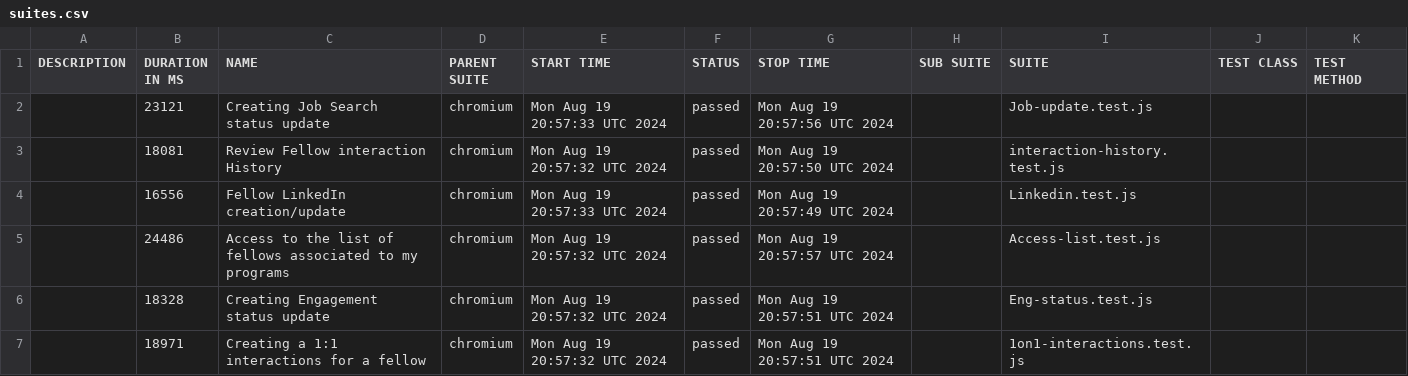
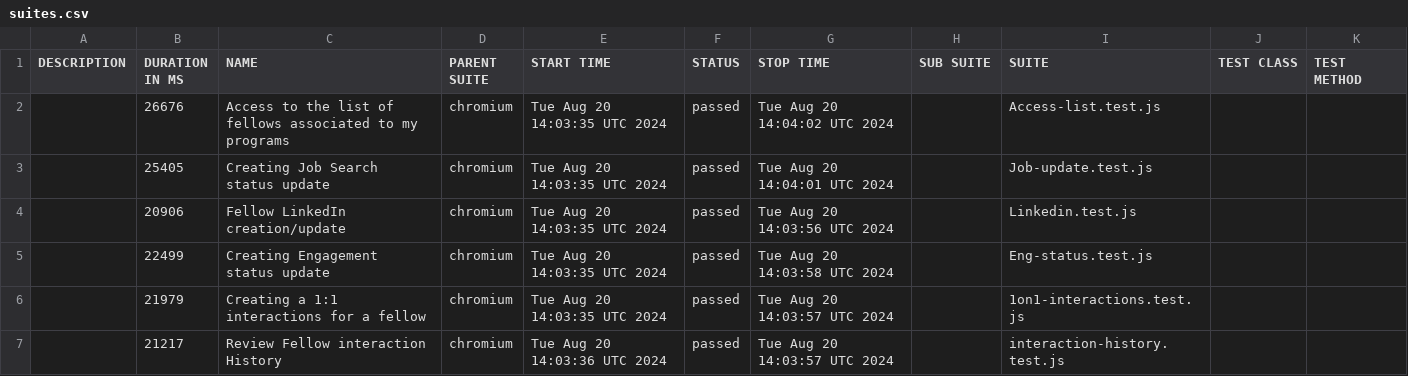
Before and after one commit to correlation-one/expert-e2e, a CSV file: data/suites.csv, drawn as a sheet.

```diff
--- a/data/suites.csv
+++ b/data/suites.csv
@@ -1,7 +1,7 @@
 "DESCRIPTION","DURATION IN MS","NAME","PARENT SUITE","START TIME","STATUS","STOP TIME","SUB SUITE","SUITE","TEST CLASS","TEST METHOD"
-"","23121","Creating Job Search status update","chromium","Mon Aug 19 20:57:33 UTC 2024","passed","Mon Aug 19 20:57:56 UTC 2024","","Job-update.test.js","",""
-"","18081","Review Fellow interaction History","chromium","Mon Aug 19 20:57:32 UTC 2024","passed","Mon Aug 19 20:57:50 UTC 2024","","interaction-history.test.js","",""
-"","16556","Fellow LinkedIn creation/update","chromium","Mon Aug 19 20:57:33 UTC 2024","passed","Mon Aug 19 20:57:49 UTC 2024","","Linkedin.test.js","",""
-"","24486","Access to the list of fellows associated to my programs","chromium","Mon Aug 19 20:57:32 UTC 2024","passed","Mon Aug 19 20:57:57 UTC 2024","","Access-list.test.js","",""
-"","18328","Creating Engagement status update","chromium","Mon Aug 19 20:57:32 UTC 2024","passed","Mon Aug 19 20:57:51 UTC 2024","","Eng-status.test.js","",""
-"","18971","Creating a 1:1 interactions for a fellow","chromium","Mon Aug 19 20:57:32 UTC 2024","passed","Mon Aug 19 20:57:51 UTC 2024","","1on1-interactions.test.js","",""
+"","26676","Access to the list of fellows associated to my programs","chromium","Tue Aug 20 14:03:35 UTC 2024","passed","Tue Aug 20 14:04:02 UTC 2024","","Access-list.test.js","",""
+"","25405","Creating Job Search status update","chromium","Tue Aug 20 14:03:35 UTC 2024","passed","Tue Aug 20 14:04:01 UTC 2024","","Job-update.test.js","",""
+"","20906","Fellow LinkedIn creation/update","chromium","Tue Aug 20 14:03:35 UTC 2024","passed","Tue Aug 20 14:03:56 UTC 2024","","Linkedin.test.js","",""
+"","22499","Creating Engagement status update","chromium","Tue Aug 20 14:03:35 UTC 2024","passed","Tue Aug 20 14:03:58 UTC 2024","","Eng-status.test.js","",""
+"","21979","Creating a 1:1 interactions for a fellow","chromium","Tue Aug 20 14:03:35 UTC 2024","passed","Tue Aug 20 14:03:57 UTC 2024","","1on1-interactions.test.js","",""
+"","21217","Review Fellow interaction History","chromium","Tue Aug 20 14:03:36 UTC 2024","passed","Tue Aug 20 14:03:57 UTC 2024","","interaction-history.test.js","",""
```
Also changed, not shown: 38 other files.
